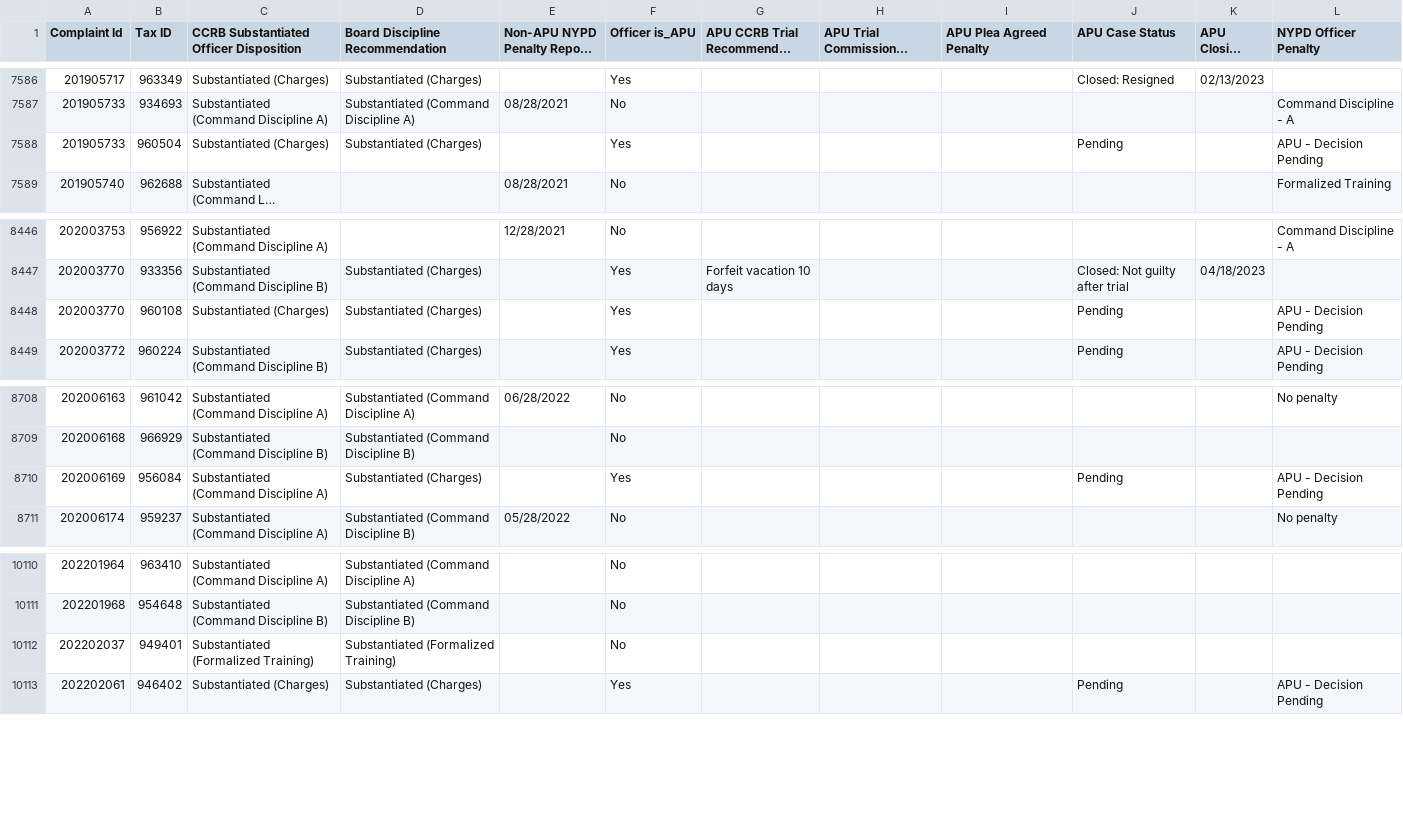
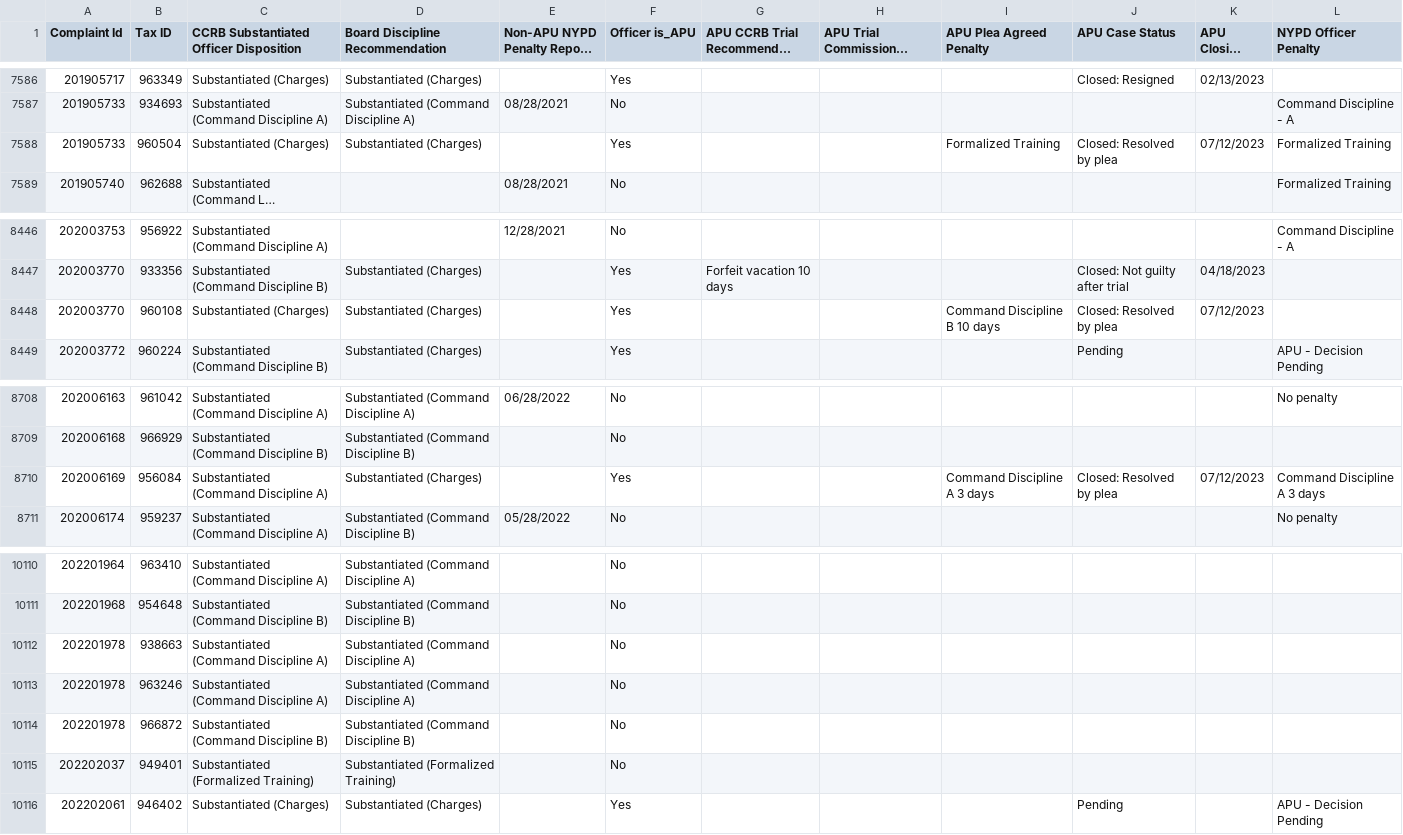
Before and after one commit to ryanwatkins/ccrb-complaints-database, a CSV file: ccrb-complaints-database-penalties.csv, drawn as a sheet; only a part is shown, gaps mark what is left out; long unchanged cells end in …; the diff names each change by its address in the sheet, - before the commit and + after, or states it on an @@ line.

```diff
--- a/ccrb-complaints-database-penalties.csv
+++ b/ccrb-complaints-database-penalties.csv
-I7588 (APU Plea Agreed Penalty): (empty)
+I7588 (APU Plea Agreed Penalty): Formalized Training
-J7588 (APU Case Status): Pending
+J7588 (APU Case Status): Closed: Resolved by plea
-K7588 (APU Closing Date): (empty)
+K7588 (APU Closing Date): 07/12/2023
-L7588 (NYPD Officer Penalty): APU - Decision Pending
+L7588 (NYPD Officer Penalty): Formalized Training
-I8448 (APU Plea Agreed Penalty): (empty)
+I8448 (APU Plea Agreed Penalty): Command Discipline B 10 days
-J8448 (APU Case Status): Pending
+J8448 (APU Case Status): Closed: Resolved by plea
-K8448 (APU Closing Date): (empty)
+K8448 (APU Closing Date): 07/12/2023
-L8448 (NYPD Officer Penalty): APU - Decision Pending
+L8448 (NYPD Officer Penalty): (empty)
-I8710 (APU Plea Agreed Penalty): (empty)
+I8710 (APU Plea Agreed Penalty): Command Discipline A 3 days
-J8710 (APU Case Status): Pending
+J8710 (APU Case Status): Closed: Resolved by plea
-K8710 (APU Closing Date): (empty)
+K8710 (APU Closing Date): 07/12/2023
-L8710 (NYPD Officer Penalty): APU - Decision Pending
+L8710 (NYPD Officer Penalty): Command Discipline A 3 days
+row 10112: 202201978 | 938663 | Substantiated (Command Discipline A) | Substantiated (Command Discipline A) |  | No
+row 10113: 202201978 | 963246 | Substantiated (Command Discipline A) | Substantiated (Command Discipline A) |  | No
+row 10114: 202201978 | 966872 | Substantiated (Command Discipline B) | Substantiated (Command Discipline B) |  | No
```
